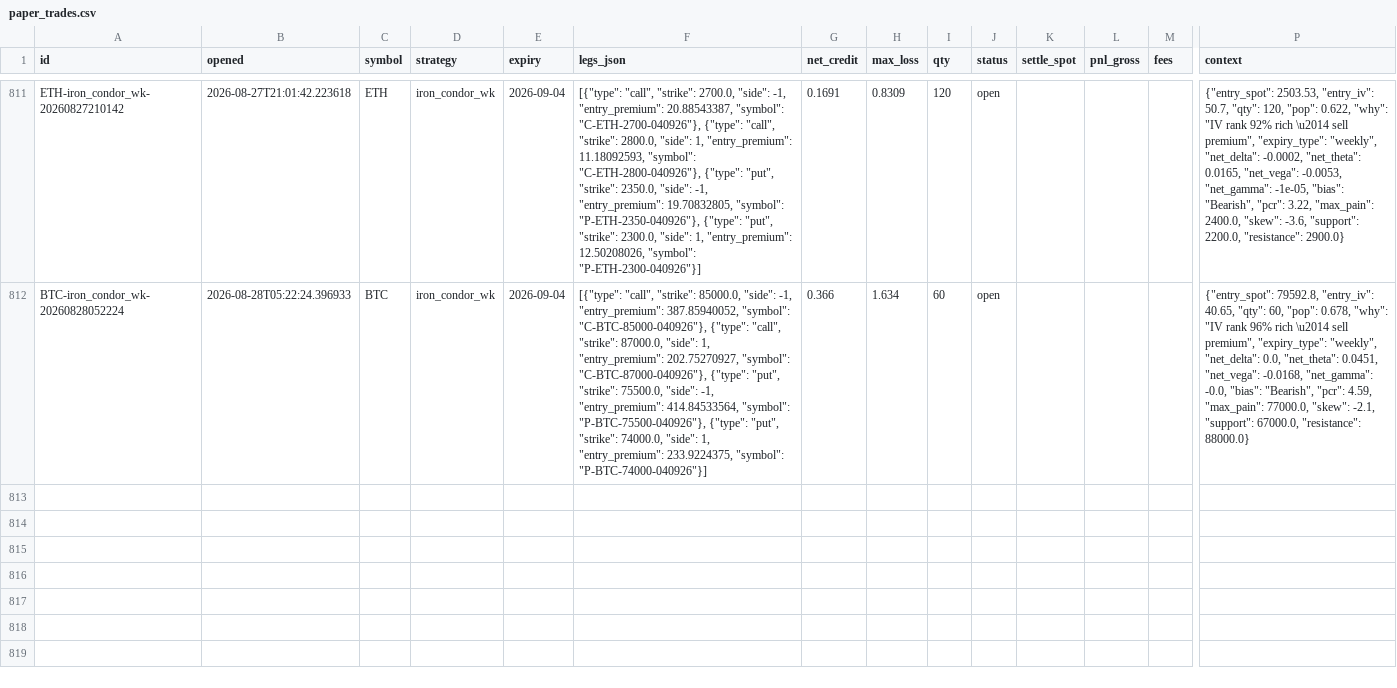
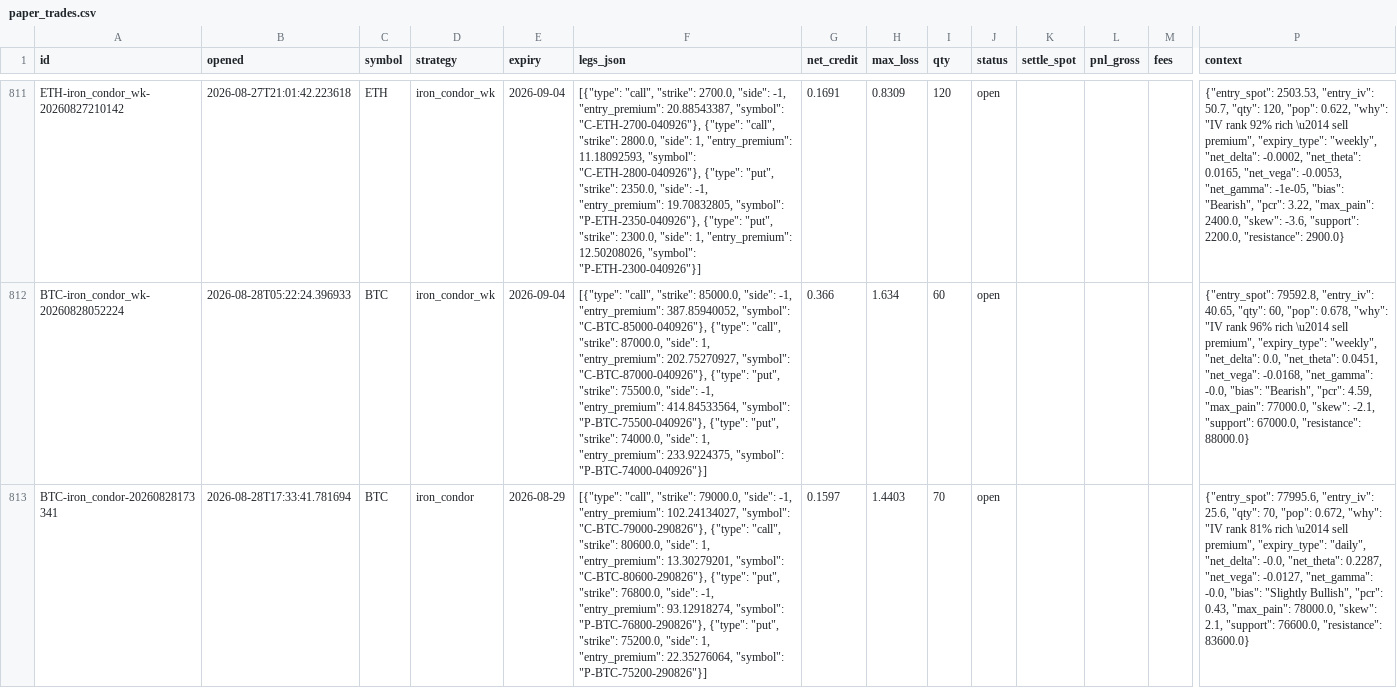
Before and after one commit to Ayushtambi2011/deltahedge-bot, a CSV file: data/paper_trades.csv, drawn as a sheet; only a part is shown, gaps mark what is left out; rows hold the shown columns only; the diff covers the shown part only; the diff names each change by its address in the sheet, - before the commit and + after, or states it on an @@ line.

```diff
--- a/data/paper_trades.csv
+++ b/data/paper_trades.csv
+row 813: BTC-iron_condor-20260828173341 | 2026-08-28T17:33:41.781694 | BTC | iron_condor | 2026-08-29 | [{"type": "call", "strike": 79000.0, "side": -1, "entry_premium": 102.24134027, "symbol": "C-BTC-79000-290826"}, {"type": "call", "strike": 80600.0, "side": 1, "entry_premium": 13.30279201, "symbol": "C-BTC-80600-290826"}, {"type": "put", "strike": 76800.0, "side": -1, "entry_premium": 93.12918274, "symbol": "P-BTC-76800-290826"}, {"type": "put", "strike": 75200.0, "side": 1, "entry_premium": 22.35276064, "symbol": "P-BTC-75200-290826"}] | 0.1597 | 1.4403 | 70 | open |  |  |  | {"entry_spot": 77995.6, "entry_iv": 25.6, "qty": 70, "pop": 0.672, "why": "IV rank 81% rich \u2014 sell premium", "expiry_type": "daily", "net_delta": -0.0, "net_theta": 0.2287, "net_vega": -0.0127, "net_gamma": -0.0, "bias": "Slightly Bullish", "pcr": 0.43, "max_pain": 78000.0, "skew": 2.1, "support": 76600.0, "resistance": 83600.0}
```
Also changed, not shown: 1 added row elsewhere in this file, data/chains/ETH_2026-08-28.csv, 2 other files.
